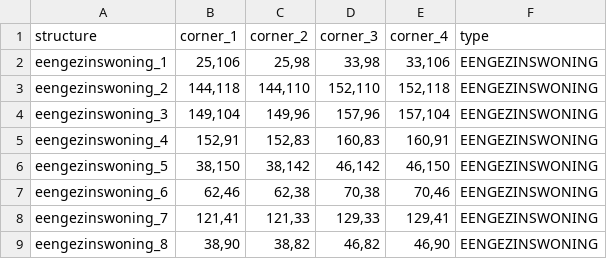
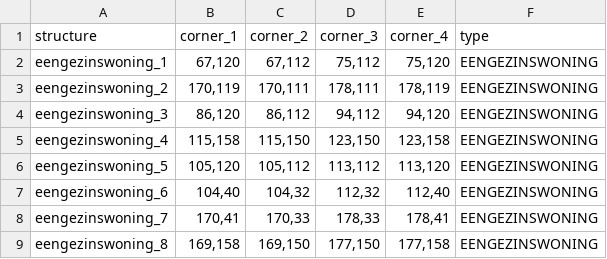
Before and after one commit to zoebreed/Amstelhaege, a CSV file: results/output.csv, drawn as a sheet; only a part is shown; the diff covers the shown part only.

```diff
--- a/results/output.csv
+++ b/results/output.csv
@@ -1,9 +1,9 @@
 structure,corner_1,corner_2,corner_3,corner_4,type
-eengezinswoning_1,"25,106","25,98","33,98","33,106",EENGEZINSWONING
-eengezinswoning_2,"144,118","144,110","152,110","152,118",EENGEZINSWONING
-eengezinswoning_3,"149,104","149,96","157,96","157,104",EENGEZINSWONING
-eengezinswoning_4,"152,91","152,83","160,83","160,91",EENGEZINSWONING
-eengezinswoning_5,"38,150","38,142","46,142","46,150",EENGEZINSWONING
-eengezinswoning_6,"62,46","62,38","70,38","70,46",EENGEZINSWONING
-eengezinswoning_7,"121,41","121,33","129,33","129,41",EENGEZINSWONING
-eengezinswoning_8,"38,90","38,82","46,82","46,90",EENGEZINSWONING
+eengezinswoning_1,"67,120","67,112","75,112","75,120",EENGEZINSWONING
+eengezinswoning_2,"170,119","170,111","178,111","178,119",EENGEZINSWONING
+eengezinswoning_3,"86,120","86,112","94,112","94,120",EENGEZINSWONING
+eengezinswoning_4,"115,158","115,150","123,150","123,158",EENGEZINSWONING
+eengezinswoning_5,"105,120","105,112","113,112","113,120",EENGEZINSWONING
+eengezinswoning_6,"104,40","104,32","112,32","112,40",EENGEZINSWONING
+eengezinswoning_7,"170,41","170,33","178,33","178,41",EENGEZINSWONING
+eengezinswoning_8,"169,158","169,150","177,150","177,158",EENGEZINSWONING
```
Also changed, not shown: 49 edited cells elsewhere in this file, 3 other files.
